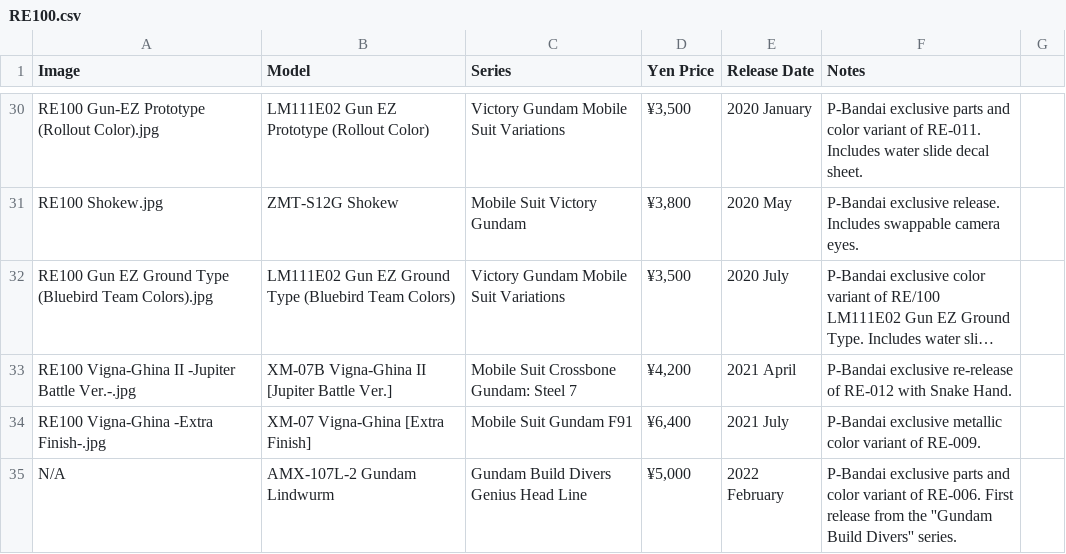
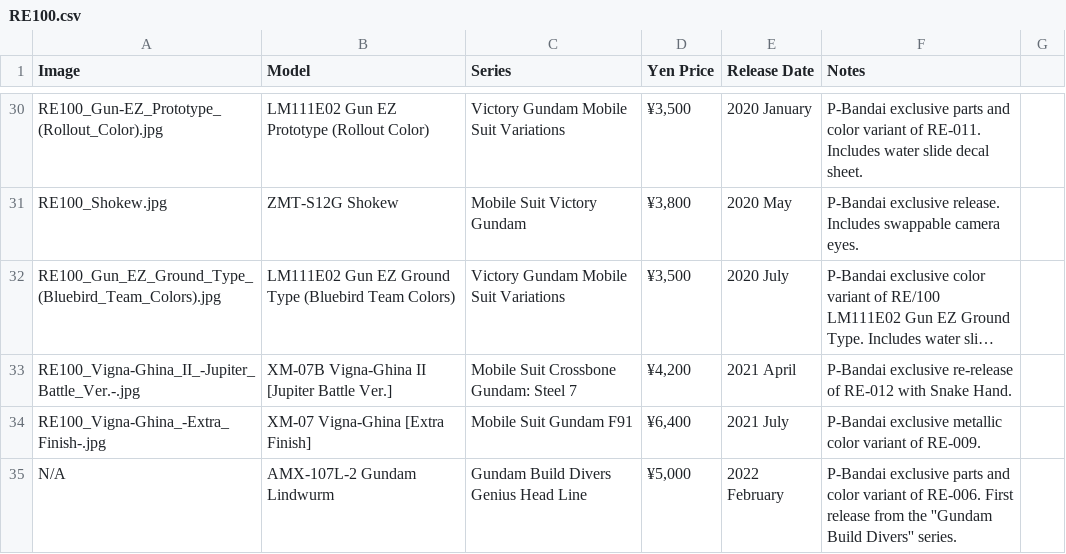
Before and after one commit to LeratClarisse/gunpla_api, a CSV file: CsvDatas/RE100.csv, drawn as a sheet; only a part is shown, gaps mark what is left out; long unchanged cells end in …; the diff covers the shown part only; the diff names each change by its address in the sheet, - before the commit and + after, or states it on an @@ line.

```diff
--- a/CsvDatas/RE100.csv
+++ b/CsvDatas/RE100.csv
-A30 (Image): RE100 Gun-EZ Prototype (Rollout Color).jpg
+A30 (Image): RE100_Gun-EZ_Prototype_(Rollout_Color).jpg
-A31 (Image): RE100 Shokew.jpg
+A31 (Image): RE100_Shokew.jpg
-A32 (Image): RE100 Gun EZ Ground Type (Bluebird Team Colors).jpg
+A32 (Image): RE100_Gun_EZ_Ground_Type_(Bluebird_Team_Colors).jpg
-A33 (Image): RE100 Vigna-Ghina II -Jupiter Battle Ver.-.jpg
+A33 (Image): RE100_Vigna-Ghina_II_-Jupiter_Battle_Ver.-.jpg
-A34 (Image): RE100 Vigna-Ghina -Extra Finish-.jpg
+A34 (Image): RE100_Vigna-Ghina_-Extra_Finish-.jpg
```
Also changed, not shown: 27 edited cells elsewhere in this file, CsvDatas/PG.csv, 3 other files.
